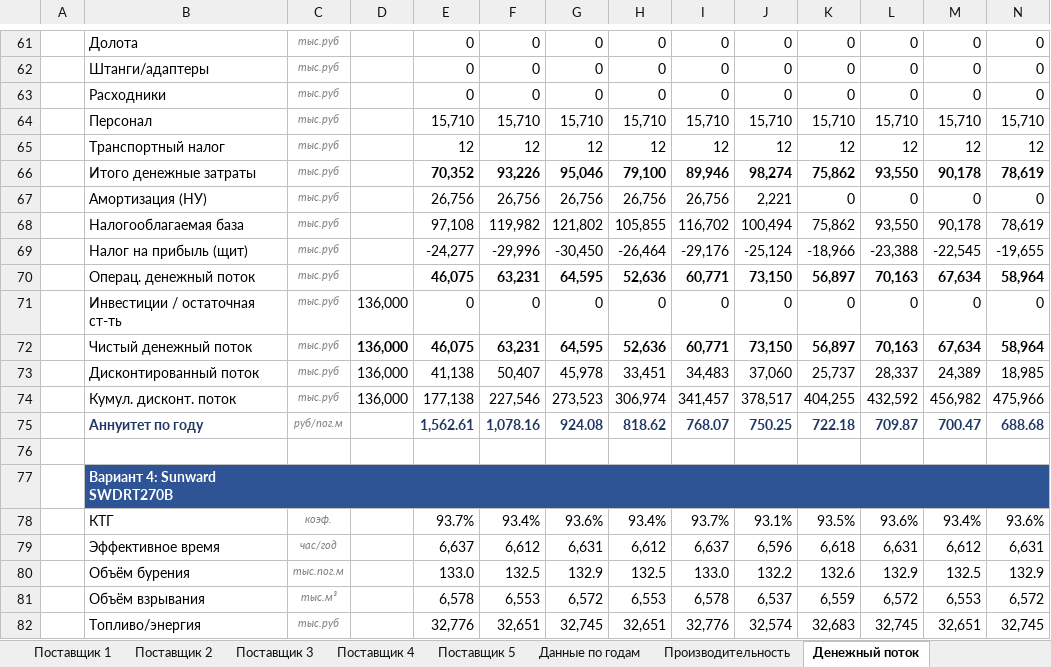
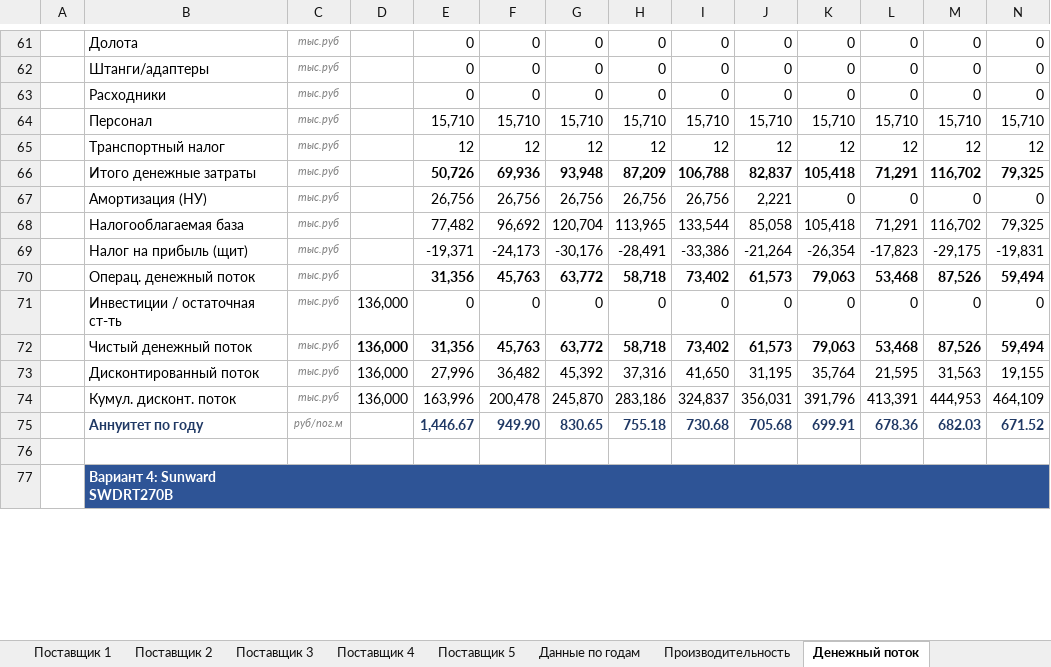
Before and after one commit to victorekuznetsov/TCO, an Excel workbook: Модель_TCO_буровых_станков_аннуитет.xlsx, sheet Денежный поток, drawn as a sheet; only a part is shown, gaps mark what is left out; values as stored, in another font and other column widths than the file's, no borders; removed rows and columns are numbered as before the commit, all else as after; the diff covers the shown part only; the diff names each change by its address in the sheet, - before the commit and + after, or states it on an @@ line.

```diff
--- a/Модель_TCO_буровых_станков_аннуитет.xlsx (sheet Денежный поток)
+++ b/Модель_TCO_буровых_станков_аннуитет.xlsx (sheet Денежный поток)
-row 66:  | Итого денежные затраты | тыс.руб |  | 70,352 | 93,226 | 95,046 | 79,100 | 89,946 | 98,274 | 75,862 | 93,550 | 90,178 | 78,619
+row 66:  | Итого денежные затраты | тыс.руб |  | 50,726 | 69,936 | 93,948 | 87,209 | 106,788 | 82,837 | 105,418 | 71,291 | 116,702 | 79,325
-row 68:  | Налогооблагаемая база | тыс.руб |  | 97,108 | 119,982 | 121,802 | 105,855 | 116,702 | 100,494 | 75,862 | 93,550 | 90,178 | 78,619
-row 69:  | Налог на прибыль (щит) | тыс.руб |  | -24,277 | -29,996 | -30,450 | -26,464 | -29,176 | -25,124 | -18,966 | -23,388 | -22,545 | -19,655
-row 70:  | Операц. денежный поток | тыс.руб |  | 46,075 | 63,231 | 64,595 | 52,636 | 60,771 | 73,150 | 56,897 | 70,163 | 67,634 | 58,964
+row 68:  | Налогооблагаемая база | тыс.руб |  | 77,482 | 96,692 | 120,704 | 113,965 | 133,544 | 85,058 | 105,418 | 71,291 | 116,702 | 79,325
+row 69:  | Налог на прибыль (щит) | тыс.руб |  | -19,371 | -24,173 | -30,176 | -28,491 | -33,386 | -21,264 | -26,354 | -17,823 | -29,175 | -19,831
+row 70:  | Операц. денежный поток | тыс.руб |  | 31,356 | 45,763 | 63,772 | 58,718 | 73,402 | 61,573 | 79,063 | 53,468 | 87,526 | 59,494
-row 72:  | Чистый денежный поток | тыс.руб | 136,000 | 46,075 | 63,231 | 64,595 | 52,636 | 60,771 | 73,150 | 56,897 | 70,163 | 67,634 | 58,964
-row 73:  | Дисконтированный поток | тыс.руб | 136,000 | 41,138 | 50,407 | 45,978 | 33,451 | 34,483 | 37,060 | 25,737 | 28,337 | 24,389 | 18,985
-row 74:  | Кумул. дисконт. поток | тыс.руб | 136,000 | 177,138 | 227,546 | 273,523 | 306,974 | 341,457 | 378,517 | 404,255 | 432,592 | 456,982 | 475,966
-row 75:  | Аннуитет по году | руб/пог.м |  | 1,562.61 | 1,078.16 | 924.08 | 818.62 | 768.07 | 750.25 | 722.18 | 709.87 | 700.47 | 688.68
+row 72:  | Чистый денежный поток | тыс.руб | 136,000 | 31,356 | 45,763 | 63,772 | 58,718 | 73,402 | 61,573 | 79,063 | 53,468 | 87,526 | 59,494
+row 73:  | Дисконтированный поток | тыс.руб | 136,000 | 27,996 | 36,482 | 45,392 | 37,316 | 41,650 | 31,195 | 35,764 | 21,595 | 31,563 | 19,155
+row 74:  | Кумул. дисконт. поток | тыс.руб | 136,000 | 163,996 | 200,478 | 245,870 | 283,186 | 324,837 | 356,031 | 391,796 | 413,391 | 444,953 | 464,109
+row 75:  | Аннуитет по году | руб/пог.м |  | 1,446.67 | 949.90 | 830.65 | 755.18 | 730.68 | 705.68 | 699.91 | 678.36 | 682.03 | 671.52
-row 78:  | КТГ | коэф. |  | 93.7% | 93.4% | 93.6% | 93.4% | 93.7% | 93.1% | 93.5% | 93.6% | 93.4% | 93.6%
-row 79:  | Эффективное время | час/год |  | 6,637 | 6,612 | 6,631 | 6,612 | 6,637 | 6,596 | 6,618 | 6,631 | 6,612 | 6,631
-row 80:  | Объём бурения | тыс.пог.м |  | 133.0 | 132.5 | 132.9 | 132.5 | 133.0 | 132.2 | 132.6 | 132.9 | 132.5 | 132.9
-row 81:  | Объём взрывания | тыс.м³ |  | 6,578 | 6,553 | 6,572 | 6,553 | 6,578 | 6,537 | 6,559 | 6,572 | 6,553 | 6,572
-row 82:  | Топливо/энергия | тыс.руб |  | 32,776 | 32,651 | 32,745 | 32,651 | 32,776 | 32,574 | 32,683 | 32,745 | 32,651 | 32,745
```
Also changed, not shown: 46 added rows, 41 removed rows and 24 edited cells elsewhere in this sheet, sheet Поставщик 4, sheet Поставщик 1, sheet Поставщик 2, sheet Поставщик 3, sheet Поставщик 5, sheet Данные по годам, 6 more sheets, formulas that keep their value, 2 other files.
